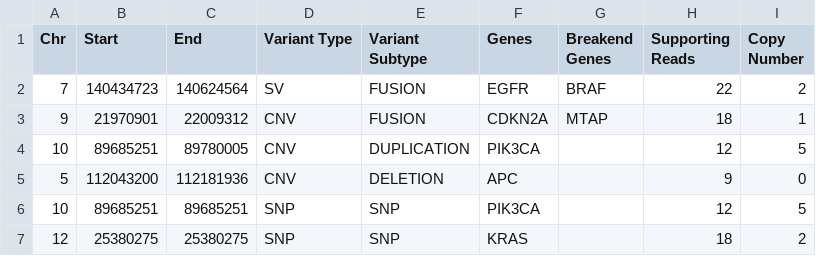
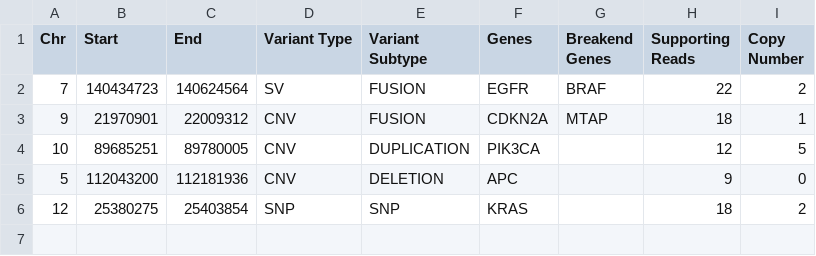
Before and after one commit to CRCHUM-CITADEL/nextflow-cbioportal, a TSV file: ampliseq/assets/samples/SAMPLE_002/analysis_002_export.tsv, drawn as a sheet.

```diff
--- a/ampliseq/assets/samples/SAMPLE_002/analysis_002_export.tsv
+++ b/ampliseq/assets/samples/SAMPLE_002/analysis_002_export.tsv
@@ -5,3 +5,2 @@ Chr	Start	End	Variant Type	Variant Subtype	Genes	Breakend Genes	Supporting Reads
 5	112043200	112181936	CNV	DELETION	APC		9	0
-10	89685251	89685251	SNP	SNP	PIK3CA		12	5
-12	25380275	25380275	SNP	SNP	KRAS		18	2
+12	25380275	25403854	SNP	SNP	KRAS		18	2
```
Also changed, not shown: ampliseq/assets/samples/SAMPLE_001/analysis_001_export.tsv, 43 other files.
